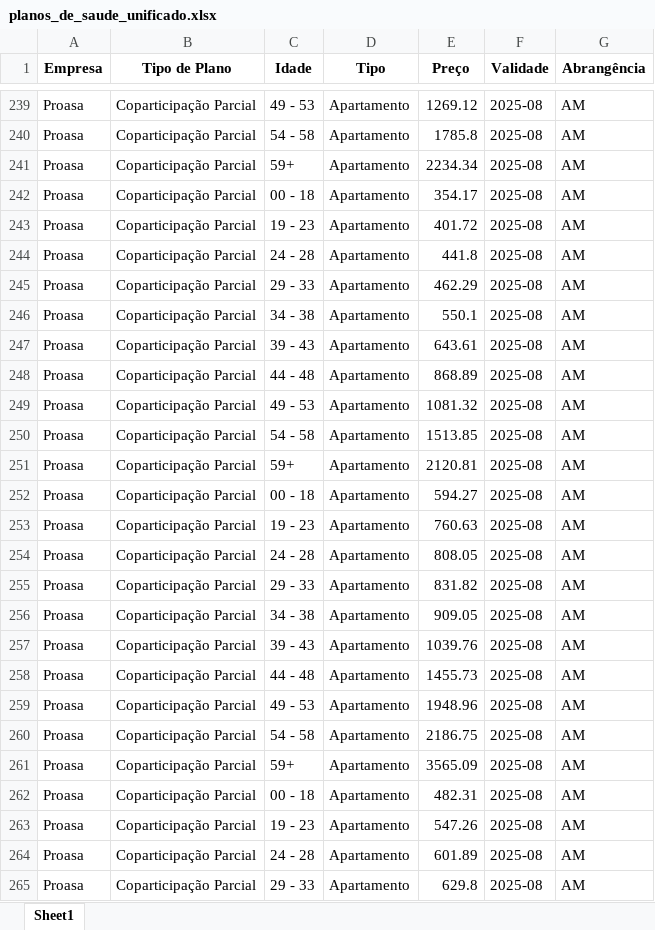
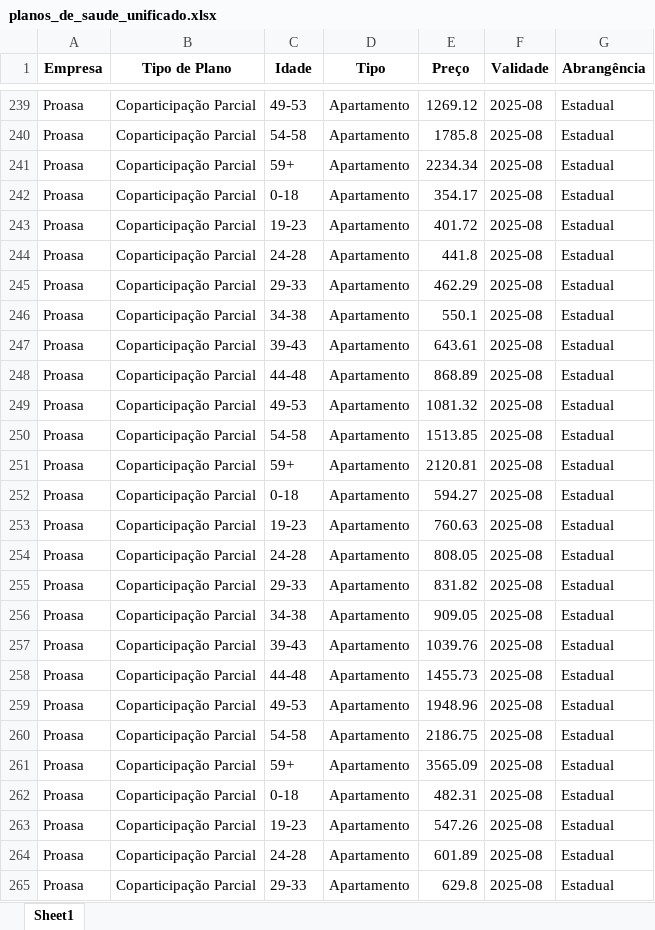
Before and after one commit to AlexTorres10/cotacao-plano-saude, an Excel workbook: planos_de_saude_unificado.xlsx, sheet Sheet1, drawn as a sheet; only a part is shown, gaps mark what is left out; values as stored, in another font and other column widths than the file's, no borders; the diff covers the shown part only; the diff names each change by its address in the sheet, - before the commit and + after, or states it on an @@ line.

```diff
--- a/planos_de_saude_unificado.xlsx (sheet Sheet1)
+++ b/planos_de_saude_unificado.xlsx (sheet Sheet1)
-C239 (Idade): 49 - 53
+C239 (Idade): 49-53
-G239:G265 (Abrangência): AM
+G239:G265 (Abrangência): Estadual
-C240 (Idade): 54 - 58
+C240 (Idade): 54-58
-C242 (Idade): 00 - 18
+C242 (Idade): 0-18
-C243 (Idade): 19 - 23
+C243 (Idade): 19-23
-C244 (Idade): 24 - 28
+C244 (Idade): 24-28
-C245 (Idade): 29 - 33
+C245 (Idade): 29-33
-C246 (Idade): 34 - 38
+C246 (Idade): 34-38
-C247 (Idade): 39 - 43
+C247 (Idade): 39-43
-C248 (Idade): 44 - 48
+C248 (Idade): 44-48
-C249 (Idade): 49 - 53
+C249 (Idade): 49-53
-C250 (Idade): 54 - 58
+C250 (Idade): 54-58
-C252 (Idade): 00 - 18
+C252 (Idade): 0-18
-C253 (Idade): 19 - 23
+C253 (Idade): 19-23
-C254 (Idade): 24 - 28
+C254 (Idade): 24-28
-C255 (Idade): 29 - 33
+C255 (Idade): 29-33
-C256 (Idade): 34 - 38
+C256 (Idade): 34-38
-C257 (Idade): 39 - 43
+C257 (Idade): 39-43
-C258 (Idade): 44 - 48
+C258 (Idade): 44-48
-C259 (Idade): 49 - 53
+C259 (Idade): 49-53
-C260 (Idade): 54 - 58
+C260 (Idade): 54-58
-C262 (Idade): 00 - 18
+C262 (Idade): 0-18
-C263 (Idade): 19 - 23
+C263 (Idade): 19-23
-C264 (Idade): 24 - 28
+C264 (Idade): 24-28
-C265 (Idade): 29 - 33
+C265 (Idade): 29-33
```
Also changed, not shown: 65 edited cells elsewhere in this sheet, 1 other file.
